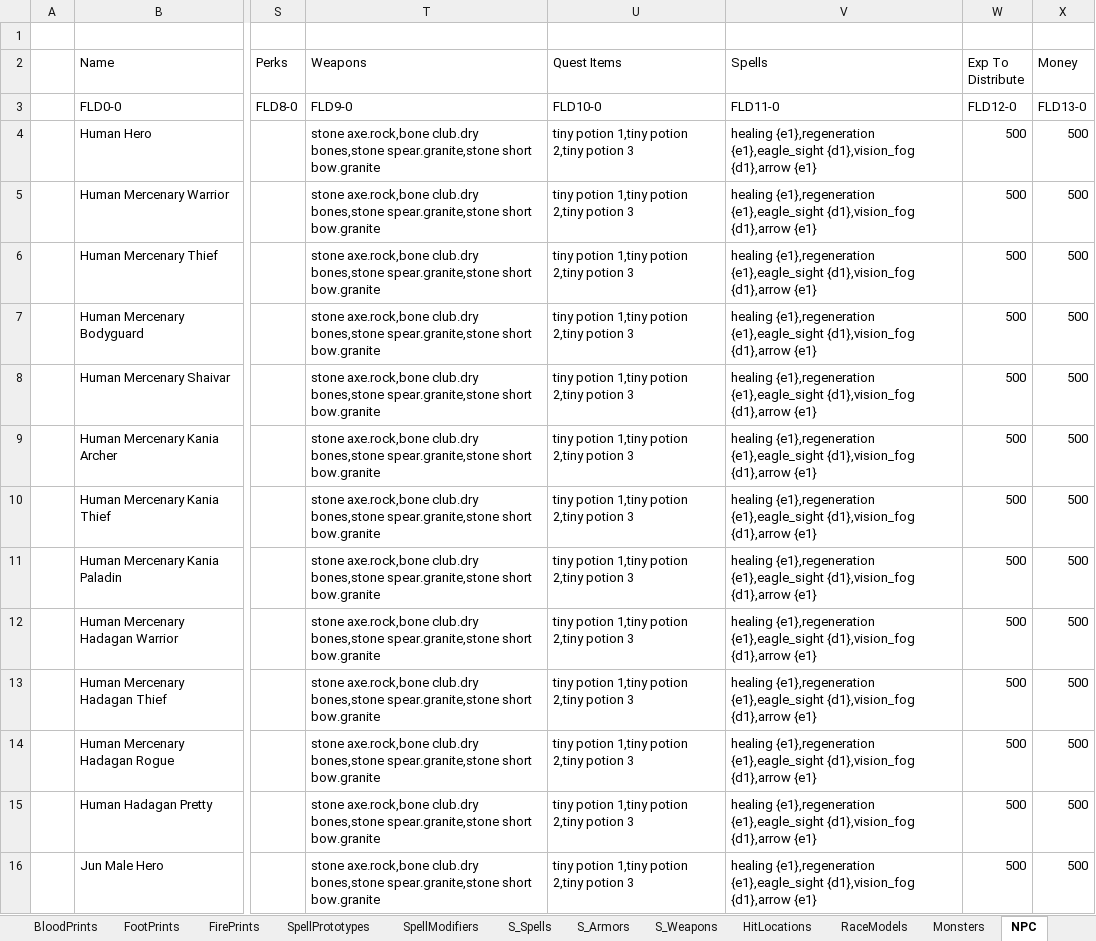
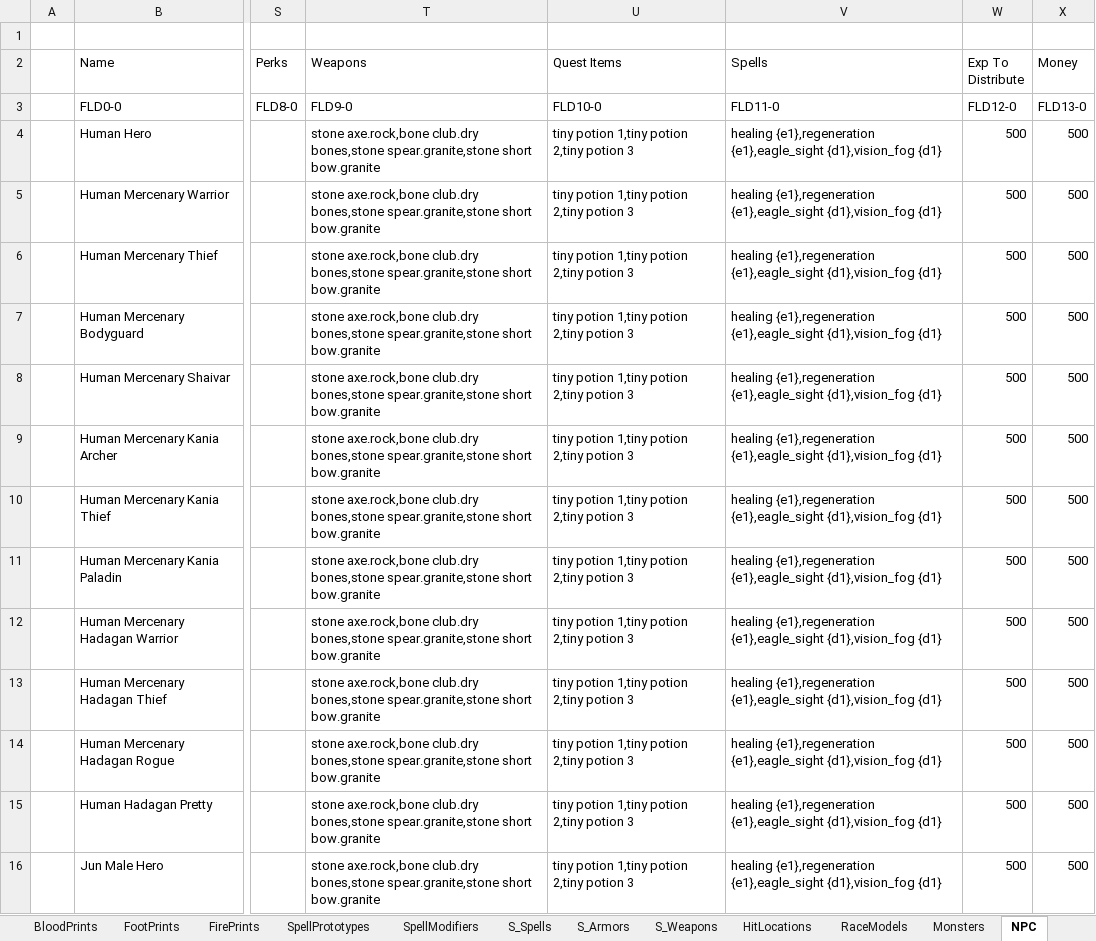
Before and after one commit to Kyr4l/ei-universal-mod, an Excel workbook: resources/universal-mod/xlsx/databaselmp.xlsx, sheet NPC, drawn as a sheet; only a part is shown, gaps mark what is left out; values as stored, in another font and other column widths than the file's, no borders; the diff covers the shown part only; the diff names each change by its address in the sheet, - before the commit and + after, or states it on an @@ line.

Commit message:
removed fire arrow spell from starting gear

```diff
--- a/resources/universal-mod/xlsx/databaselmp.xlsx (sheet NPC)
+++ b/resources/universal-mod/xlsx/databaselmp.xlsx (sheet NPC)
-V4:V16 (Spells): …{e1},eagle_sight {d1},vision_fog {d1},arrow {e1}
+V4:V16 (Spells): …{e1},eagle_sight {d1},vision_fog {d1}
```
Also changed, not shown: 104 edited cells elsewhere in this sheet, 8 other files.
